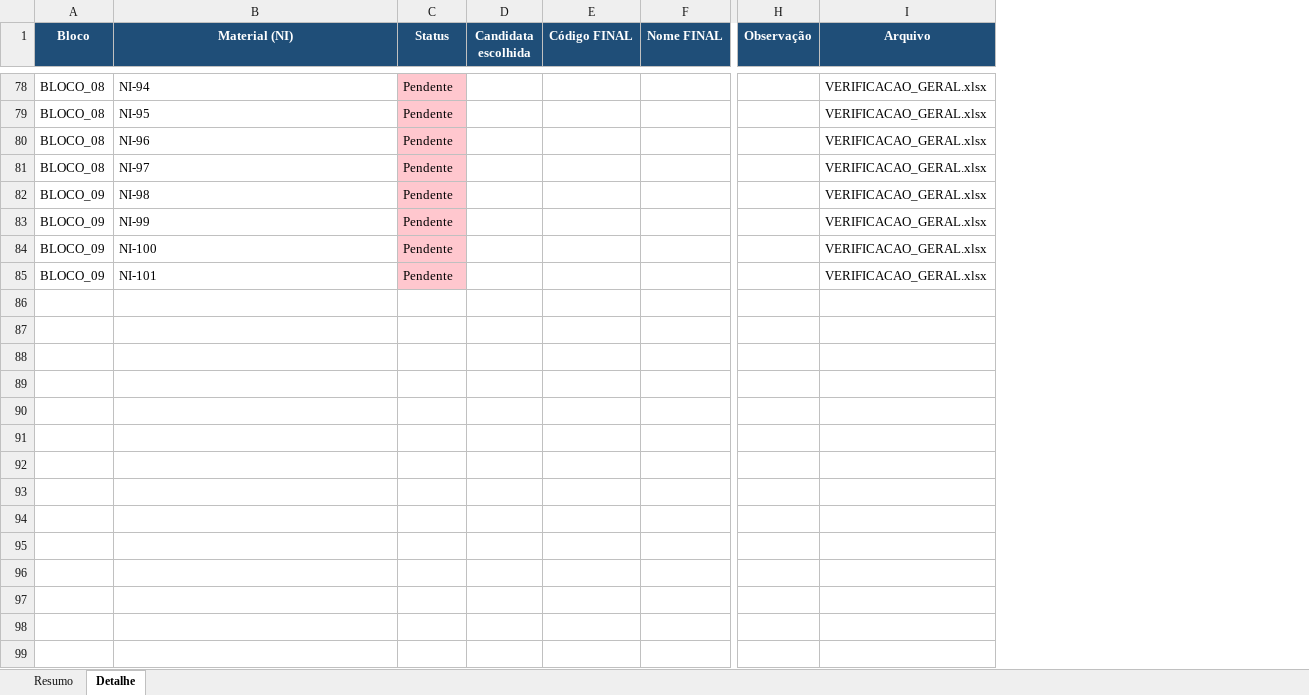
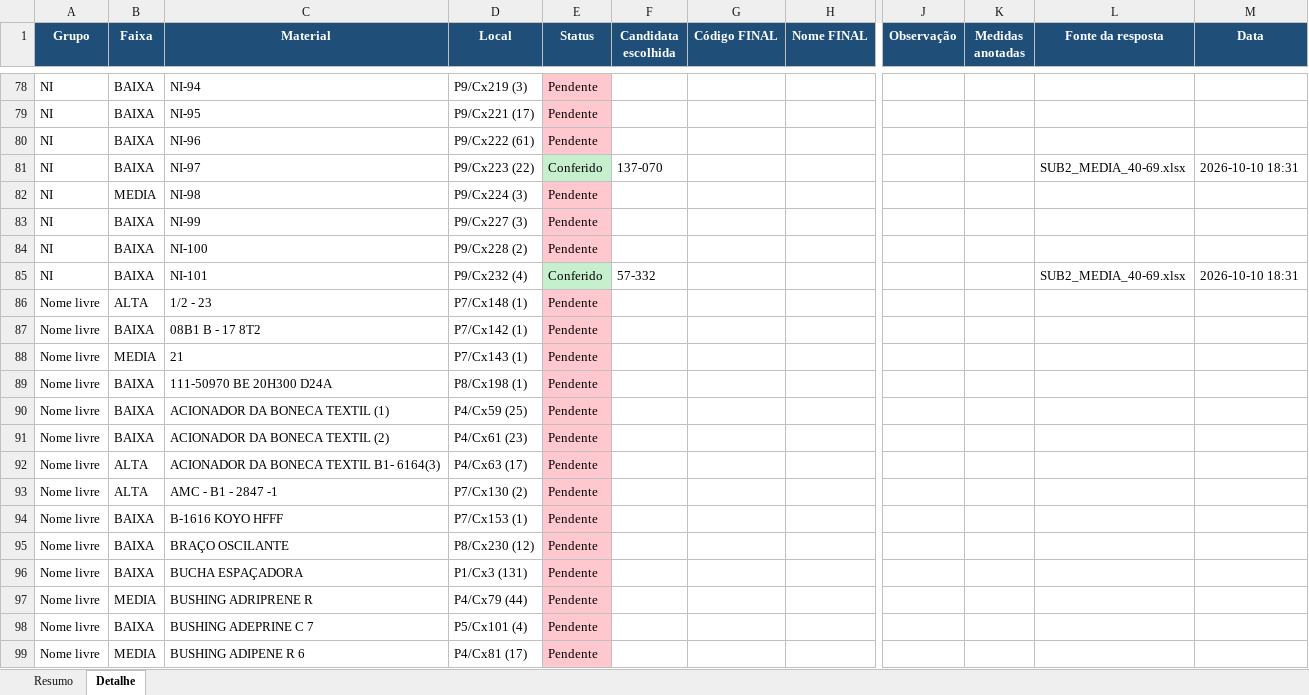
Before and after one commit to WilliamNRAmorim/Projetos, an Excel workbook: Missão Manutenção - Longe de Casa/05_VERIFICACAO/STATUS_VERIFICACAO.xlsx, sheet Detalhe, drawn as a sheet; only a part is shown, gaps mark what is left out; values as stored, in another font and other column widths than the file's, no borders; removed rows and columns are numbered as before the commit, all else as after; rows hold the shown columns only; the diff covers the shown part only; the diff names each change by its address in the sheet, - before the commit and + after, or states it on an @@ line.

```diff
--- a/Missão Manutenção - Longe de Casa/05_VERIFICACAO/STATUS_VERIFICACAO.xlsx (sheet Detalhe)
+++ b/Missão Manutenção - Longe de Casa/05_VERIFICACAO/STATUS_VERIFICACAO.xlsx (sheet Detalhe)
-column A (Bloco), rows 78-85: BLOCO_08 | BLOCO_08 | BLOCO_08 | BLOCO_08 | BLOCO_09 | BLOCO_09 | BLOCO_09 | BLOCO_09
+column A (Grupo), rows 78-85: all NI
+column B (Faixa), rows 78-85: BAIXA | BAIXA | BAIXA | BAIXA | MEDIA | BAIXA | BAIXA | BAIXA
+column D (Local), rows 78-85: P9/Cx219 (3) | P9/Cx221 (17) | P9/Cx222 (61) | P9/Cx223 (22) | P9/Cx224 (3) | P9/Cx227 (3) | P9/Cx228 (2) | P9/Cx232 (4)
-column I (Arquivo), rows 78-85: all VERIFICACAO_GERAL.xlsx
+column K (Medidas anotadas), empty
+column L (Fonte da resposta), rows 81-85: SUB2_MEDIA_40-69.xlsx |  |  |  | SUB2_MEDIA_40-69.xlsx
+column M (Data), rows 81-85: 2026-10-10 18:31 |  |  |  | 2026-10-10 18:31
-C1: Material (NI)
+C1: Material
-E81 (Status): Pendente
+E81 (Status): Conferido
-E81 fill: #FFC7CE
+E81 fill: #C6EFCE
-F81 (Candidata escolhida): (empty)
+F81 (Candidata escolhida): 137-070
-E85 (Status): Pendente
+E85 (Status): Conferido
-E85 fill: #FFC7CE
+E85 fill: #C6EFCE
-F85 (Candidata escolhida): (empty)
+F85 (Candidata escolhida): 57-332
+row 86: Nome livre | ALTA | 1/2 - 23 | P7/Cx148 (1) | Pendente
+row 87: Nome livre | BAIXA | 08B1 B - 17 8T2 | P7/Cx142 (1) | Pendente
+row 88: Nome livre | MEDIA | 21 | P7/Cx143 (1) | Pendente
+row 89: Nome livre | BAIXA | 111-50970 BE 20H300 D24A | P8/Cx198 (1) | Pendente
+row 90: Nome livre | BAIXA | ACIONADOR DA BONECA TEXTIL (1) | P4/Cx59 (25) | Pendente
+row 91: Nome livre | BAIXA | ACIONADOR DA BONECA TEXTIL (2) | P4/Cx61 (23) | Pendente
+row 92: Nome livre | ALTA | ACIONADOR DA BONECA TEXTIL B1- 6164(3) | P4/Cx63 (17) | Pendente
+row 93: Nome livre | ALTA | AMC - B1 - 2847 -1 | P7/Cx130 (2) | Pendente
+row 94: Nome livre | BAIXA | B-1616 KOYO HFFF | P7/Cx153 (1) | Pendente
+row 95: Nome livre | BAIXA | BRAÇO OSCILANTE | P8/Cx230 (12) | Pendente
+row 96: Nome livre | BAIXA | BUCHA ESPAÇADORA | P1/Cx3 (131) | Pendente
+row 97: Nome livre | MEDIA | BUSHING ADRIPRENE R | P4/Cx79 (44) | Pendente
+row 98: Nome livre | BAIXA | BUSHING ADEPRINE C 7 | P5/Cx101 (4) | Pendente
+row 99: Nome livre | MEDIA | BUSHING ADIPENE R 6 | P4/Cx81 (17) | Pendente
```
Also changed, not shown: 132 added rows, 2 edited cells and cell formats elsewhere in this sheet, sheet Resumo, Missão Manutenção - Longe de Casa/05_VERIFICACAO/POR_CONFIANCA/SUB2_MEDIA_40-69.xlsx, 20 other files.
